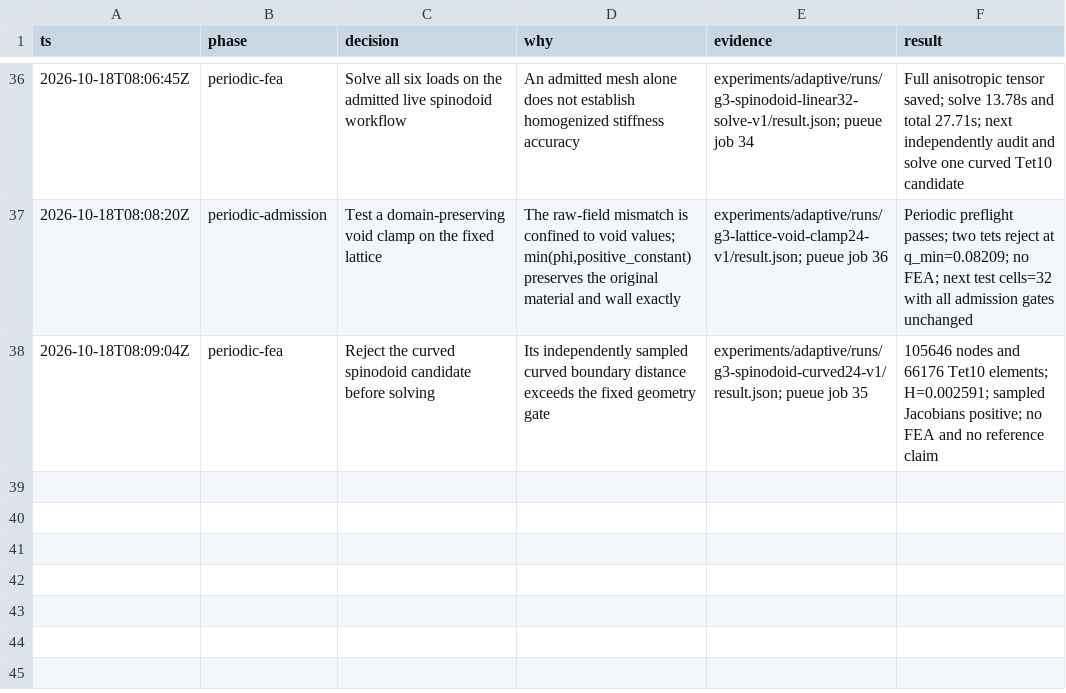
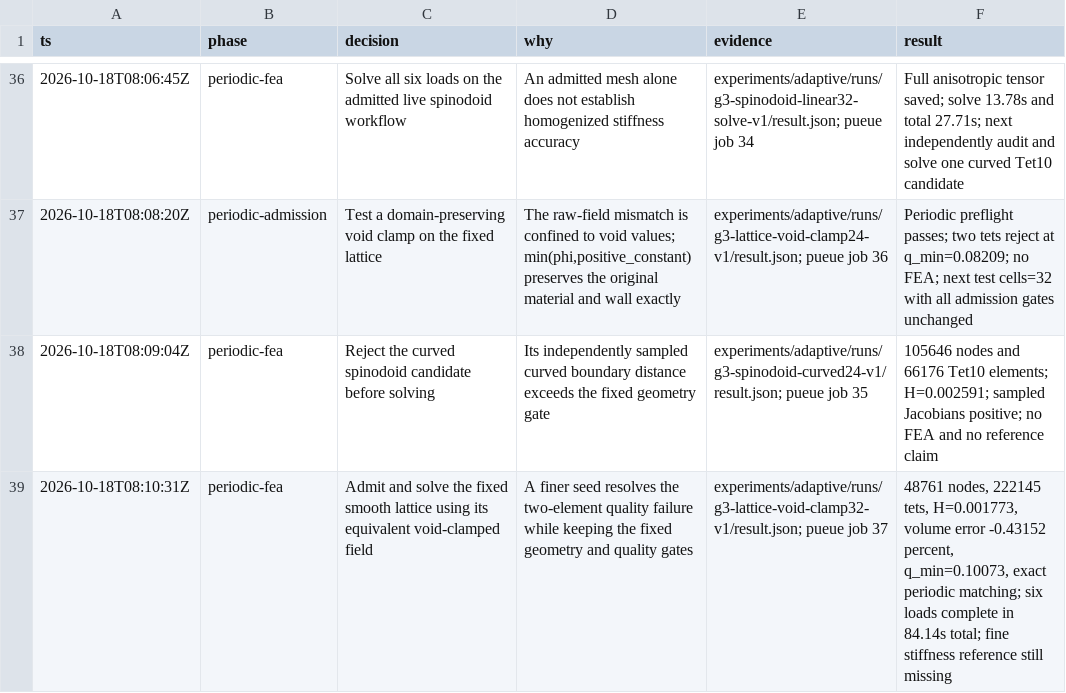
Before and after one commit to kmarchais/meshers, a TSV file: .audit/g3-microgen.tsv, drawn as a sheet; only a part is shown, gaps mark what is left out; the diff names each change by its address in the sheet, - before the commit and + after, or states it on an @@ line.

Commit message:
Admit and solve the fixed lattice without changing its material domain

```diff
--- a/.audit/g3-microgen.tsv
+++ b/.audit/g3-microgen.tsv
+row 39: 2026-10-18T08:10:31Z | periodic-fea | Admit and solve the fixed smooth lattice using its equivalent void-clamped field | A finer seed resolves the two-element quality failure while keeping the fixed geometry and quality gates | experiments/adaptive/runs/g3-lattice-void-clamp32-v1/result.json; pueue job 37 | 48761 nodes, 222145 tets, H=0.001773, volume error -0.43152 percent, q_min=0.10073, exact periodic matching; six loads complete in 84.14s total; fine stiffness reference still missing
```
Also changed, not shown: 8 other files.
